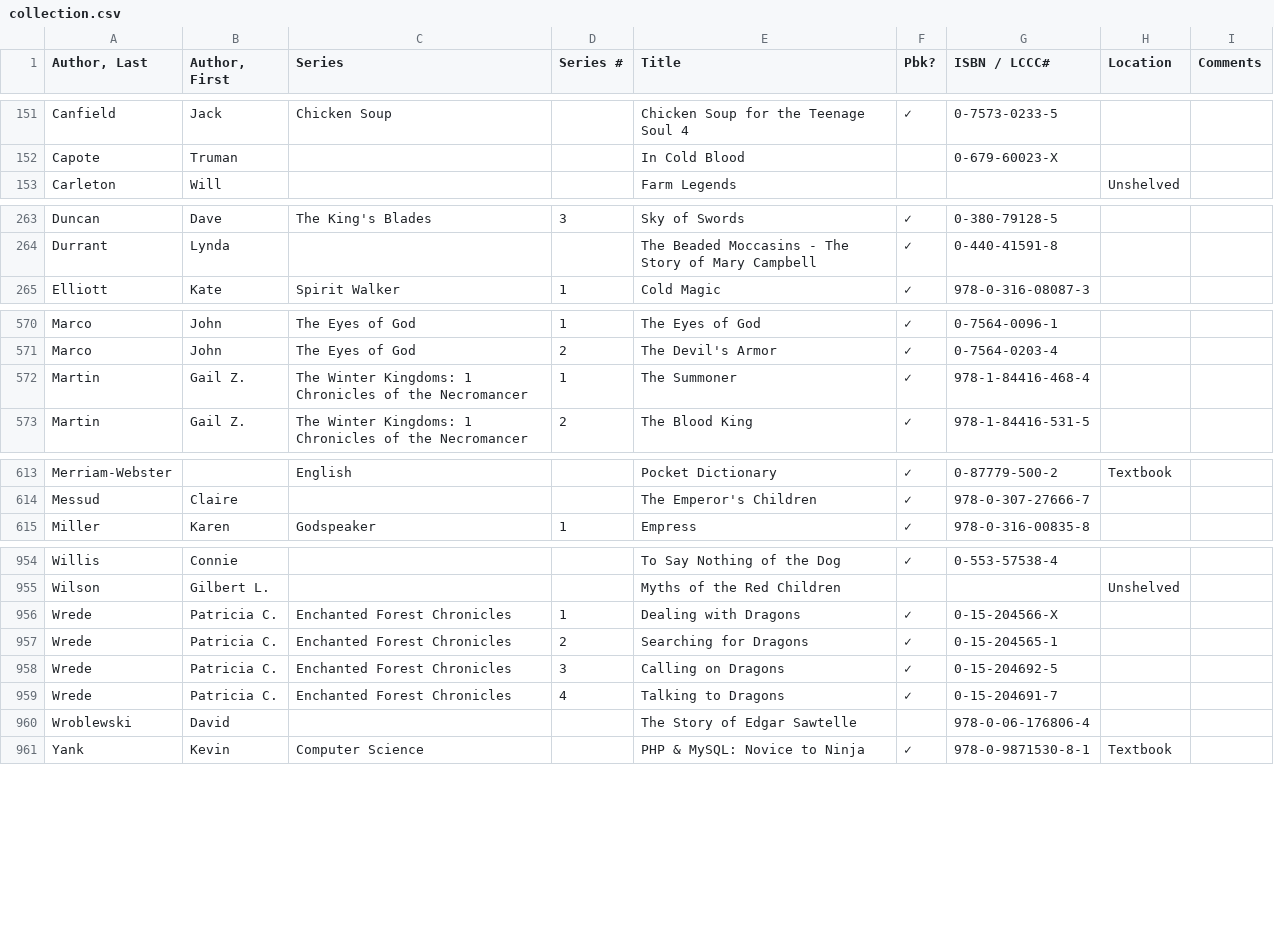
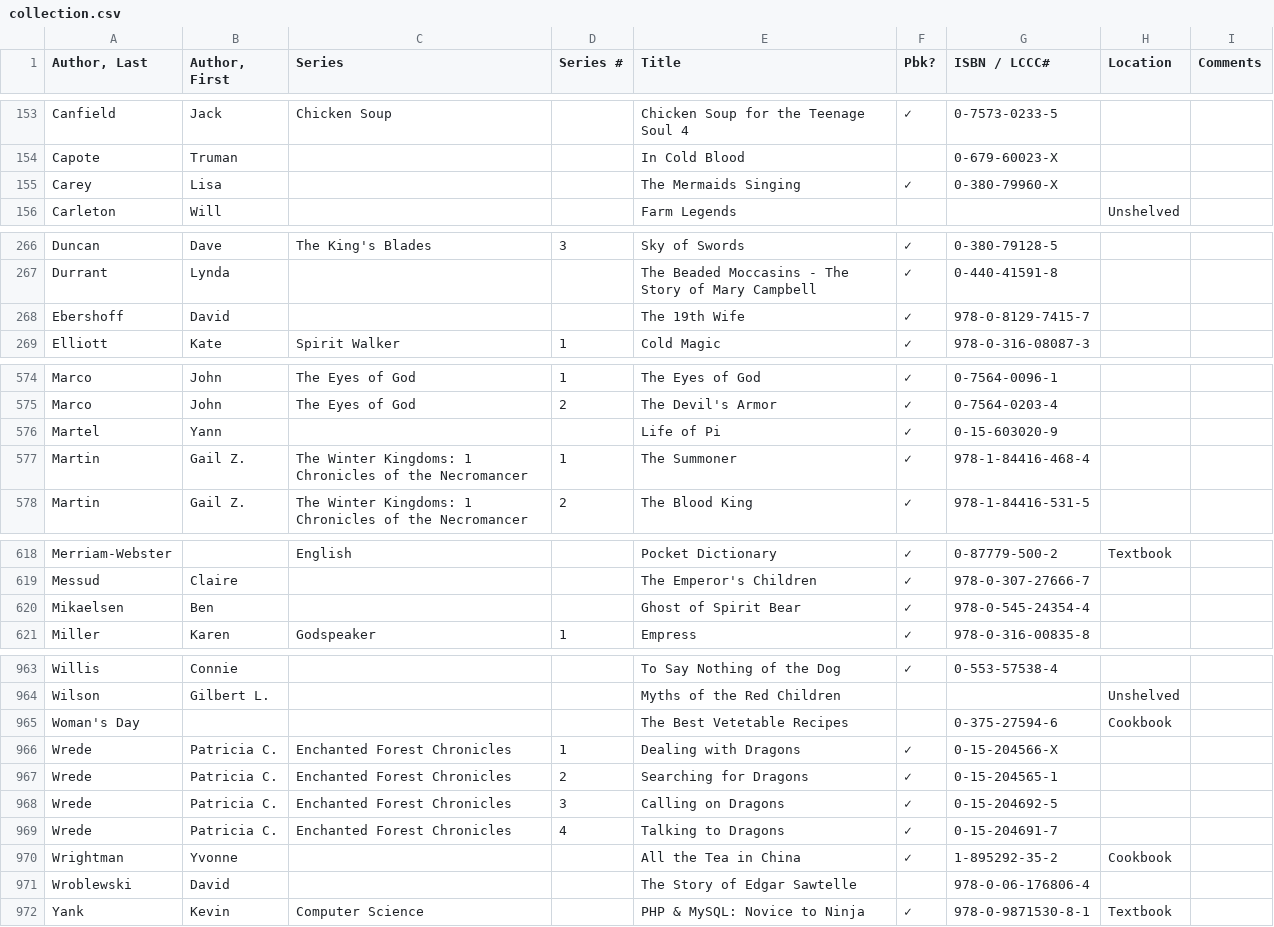
Before and after one commit to mymiller/books, a CSV file: collection.csv, drawn as a sheet; only a part is shown, gaps mark what is left out; the diff covers the shown part only.

```diff
--- a/collection.csv
+++ b/collection.csv
@@ -152,2 +154,3 @@ Canfield,Jack,Chicken Soup,,Chicken Soup for the Teenage Soul 4,✓,0-7573-0233-
 Capote,Truman,,,In Cold Blood,,0-679-60023-X,,
+Carey,Lisa,,,The Mermaids Singing,✓,0-380-79960-X,,
 Carleton,Will,,,Farm Legends,,,Unshelved,
@@ -264,2 +267,3 @@ Duncan,Dave,The King's Blades,3,Sky of Swords,✓,0-380-79128-5,,
 Durrant,Lynda,,,The Beaded Moccasins - The Story of Mary Campbell,✓,0-440-41591-8,,
+Ebershoff,David,,,The 19th Wife,✓,978-0-8129-7415-7,,
 Elliott,Kate,Spirit Walker,1,Cold Magic,✓,978-0-316-08087-3,,
@@ -571,2 +575,3 @@ Marco,John,The Eyes of God,1,The Eyes of God,✓,0-7564-0096-1,,
 Marco,John,The Eyes of God,2,The Devil's Armor,✓,0-7564-0203-4,,
+Martel,Yann,,,Life of Pi,✓,0-15-603020-9,,
 Martin,Gail Z.,The Winter Kingdoms: 1 Chronicles of the Necromancer,1,The Summoner,✓,978-1-84416-468-4,,
@@ -614,2 +619,3 @@ Merriam-Webster,,English,,Pocket Dictionary,✓,0-87779-500-2,Textbook,
 Messud,Claire,,,The Emperor's Children,✓,978-0-307-27666-7,,
+Mikaelsen,Ben,,,Ghost of Spirit Bear,✓,978-0-545-24354-4,,
 Miller,Karen,Godspeaker,1,Empress,✓,978-0-316-00835-8,,
@@ -955,2 +964,3 @@ Willis,Connie,,,To Say Nothing of the Dog,✓,0-553-57538-4,,
 Wilson,Gilbert L.,,,Myths of the Red Children,,,Unshelved,
+Woman's Day,,,,The Best Vetetable Recipes,,0-375-27594-6,Cookbook,
 Wrede,Patricia C.,Enchanted Forest Chronicles,1,Dealing with Dragons,✓,0-15-204566-X,,
@@ -959,2 +969,3 @@ Wrede,Patricia C.,Enchanted Forest Chronicles,3,Calling on Dragons,✓,0-15-2046
 Wrede,Patricia C.,Enchanted Forest Chronicles,4,Talking to Dragons,✓,0-15-204691-7,,
+Wrightman,Yvonne,,,All the Tea in China,✓,1-895292-35-2,Cookbook,
 Wroblewski,David,,,The Story of Edgar Sawtelle,,978-0-06-176806-4,,
```
Also changed, not shown: 5 added rows elsewhere in this file.
